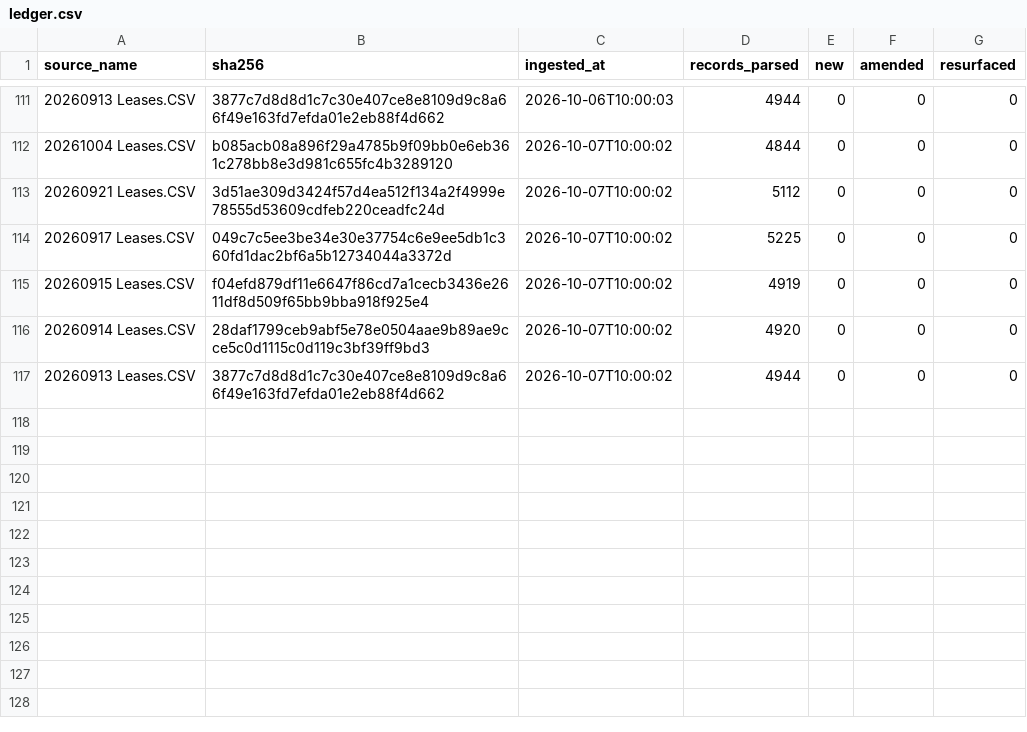
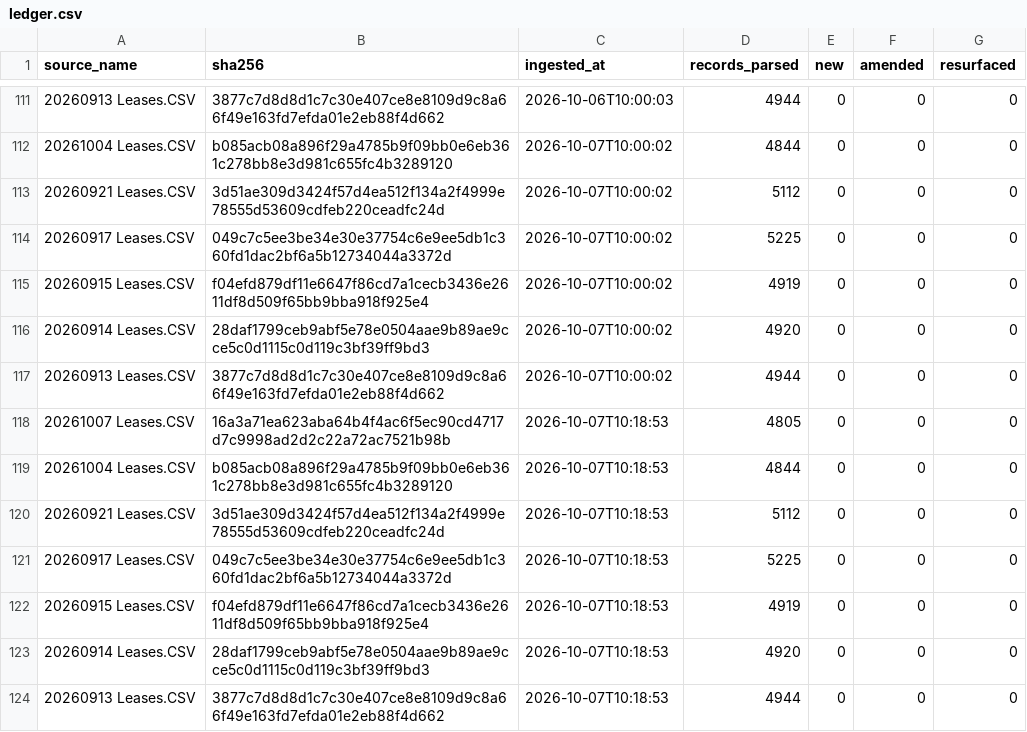
Before and after one commit to mapmaticsgis-maker/gis-permit-intel, a CSV file: data/enverus_leases/ledger.csv, drawn as a sheet; only a part is shown, gaps mark what is left out; the diff names each change by its address in the sheet, - before the commit and + after, or states it on an @@ line.

Commit message:
Enverus lease filings: 2026-10-07

```diff
--- a/data/enverus_leases/ledger.csv
+++ b/data/enverus_leases/ledger.csv
+row 118: 20261007 Leases.CSV | 16a3a71ea623aba64b4f4ac6f5ec90cd4717d7c9998ad2d2c22a72ac7521b98b | 2026-10-07T10:18:53 | 4805 | 0 | 0 | 0
+row 119: 20261004 Leases.CSV | b085acb08a896f29a4785b9f09bb0e6eb361c278bb8e3d981c655fc4b3289120 | 2026-10-07T10:18:53 | 4844 | 0 | 0 | 0
+row 120: 20260921 Leases.CSV | 3d51ae309d3424f57d4ea512f134a2f4999e78555d53609cdfeb220ceadfc24d | 2026-10-07T10:18:53 | 5112 | 0 | 0 | 0
+row 121: 20260917 Leases.CSV | 049c7c5ee3be34e30e37754c6e9ee5db1c360fd1dac2bf6a5b12734044a3372d | 2026-10-07T10:18:53 | 5225 | 0 | 0 | 0
+row 122: 20260915 Leases.CSV | f04efd879df11e6647f86cd7a1cecb3436e2611df8d509f65bb9bba918f925e4 | 2026-10-07T10:18:53 | 4919 | 0 | 0 | 0
+row 123: 20260914 Leases.CSV | 28daf1799ceb9abf5e78e0504aae9b89ae9cce5c0d1115c0d119c3bf39ff9bd3 | 2026-10-07T10:18:53 | 4920 | 0 | 0 | 0
+row 124: 20260913 Leases.CSV | 3877c7d8d8d1c7c30e407ce8e8109d9c8a66f49e163fd7efda01e2eb88f4d662 | 2026-10-07T10:18:53 | 4944 | 0 | 0 | 0
```
Also changed, not shown: 2 other files.
